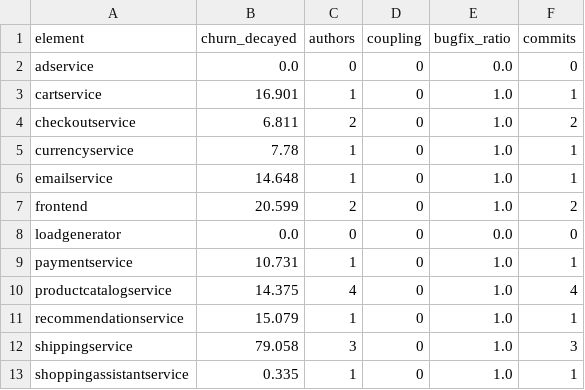
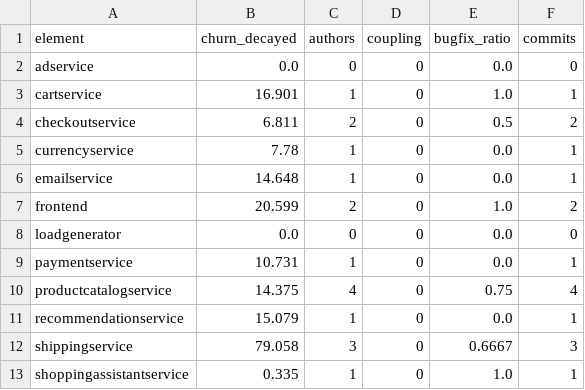
Before and after one commit to Imadh-Ifham/architecture-degradation-detector, a CSV file: backend/app/components/degradation_scoring/docs/pp1/figures/hotspot_online_boutique_wide.csv, drawn as a sheet.

```diff
--- a/backend/app/components/degradation_scoring/docs/pp1/figures/hotspot_online_boutique_wide.csv
+++ b/backend/app/components/degradation_scoring/docs/pp1/figures/hotspot_online_boutique_wide.csv
@@ -3,11 +3,11 @@ adservice,0.0,0,0,0.0,0
 cartservice,16.901,1,0,1.0,1
-checkoutservice,6.811,2,0,1.0,2
-currencyservice,7.78,1,0,1.0,1
-emailservice,14.648,1,0,1.0,1
+checkoutservice,6.811,2,0,0.5,2
+currencyservice,7.78,1,0,0.0,1
+emailservice,14.648,1,0,0.0,1
 frontend,20.599,2,0,1.0,2
 loadgenerator,0.0,0,0,0.0,0
-paymentservice,10.731,1,0,1.0,1
-productcatalogservice,14.375,4,0,1.0,4
-recommendationservice,15.079,1,0,1.0,1
-shippingservice,79.058,3,0,1.0,3
+paymentservice,10.731,1,0,0.0,1
+productcatalogservice,14.375,4,0,0.75,4
+recommendationservice,15.079,1,0,0.0,1
+shippingservice,79.058,3,0,0.6667,3
 shoppingassistantservice,0.335,1,0,1.0,1
```
Also changed, not shown: backend/app/components/degradation_scoring/docs/pp1/figures/hotspot_online_boutique.csv, backend/app/components/degradation_scoring/docs/pp1/figures/hotspot_runs_online_boutique.csv, 8 other files.
